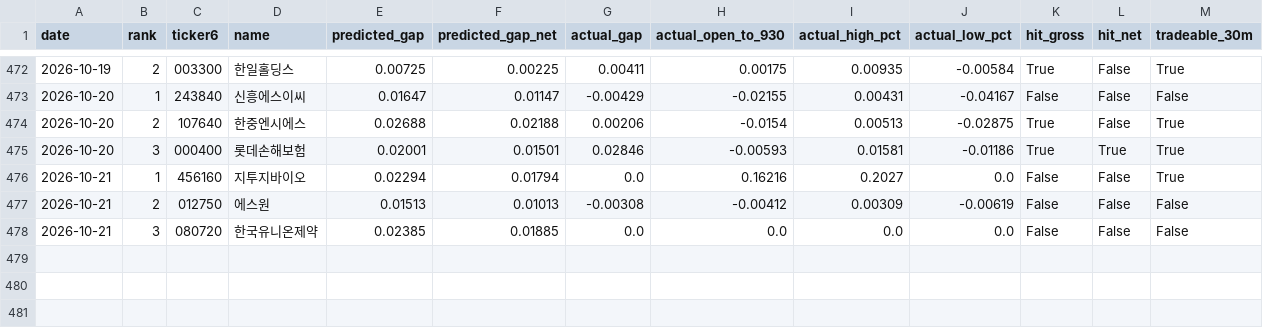
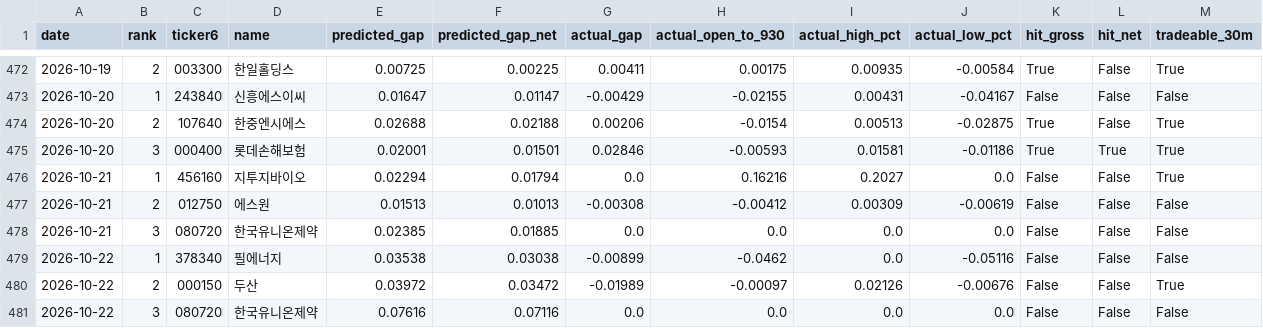
Before and after one commit to melingo-o/danta-screener, a CSV file: data/journal/results.csv, drawn as a sheet; only a part is shown, gaps mark what is left out; the diff names each change by its address in the sheet, - before the commit and + after, or states it on an @@ line.

```diff
--- a/data/journal/results.csv
+++ b/data/journal/results.csv
+row 479: 2026-10-22 | 1 | 378340 | 필에너지 | 0.03538 | 0.03038 | -0.00899 | -0.0462 | 0.0 | -0.05116 | False | False | False
+row 480: 2026-10-22 | 2 | 000150 | 두산 | 0.03972 | 0.03472 | -0.01989 | -0.00097 | 0.02126 | -0.00676 | False | False | True
+row 481: 2026-10-22 | 3 | 080720 | 한국유니온제약 | 0.07616 | 0.07116 | 0.0 | 0.0 | 0.0 | 0.0 | False | False | False
```
